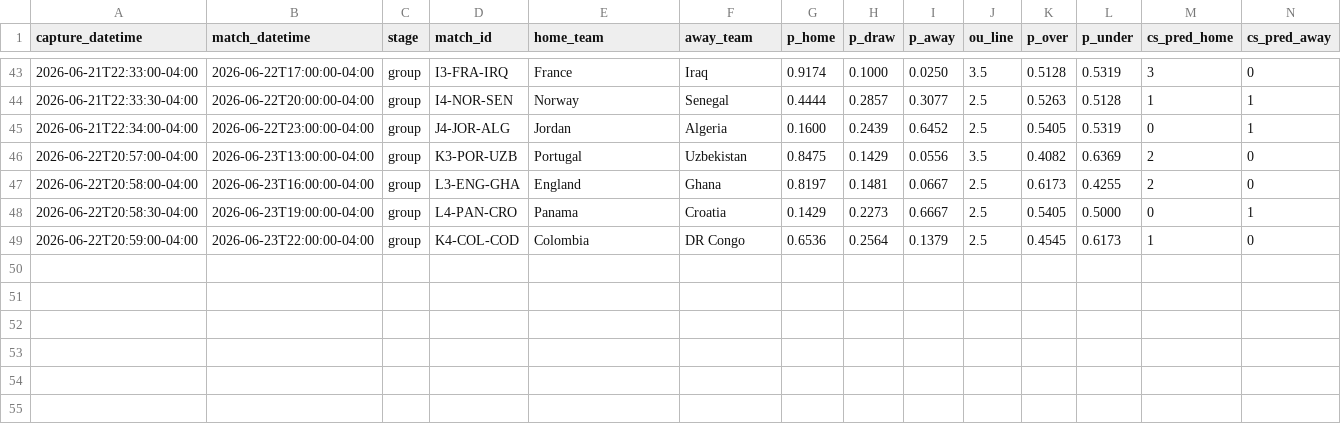
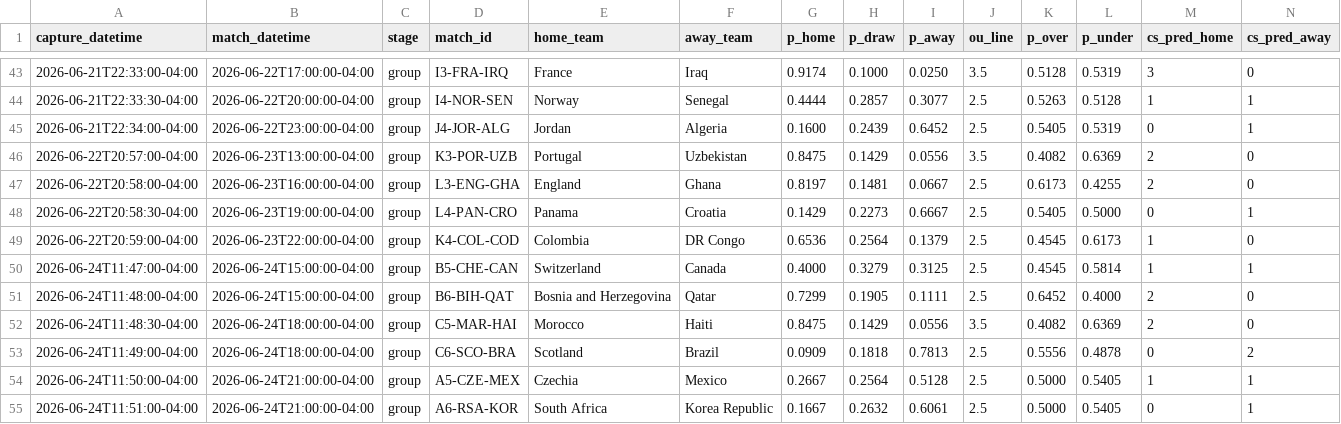
Before and after one commit to julianher/worldcup-2026-polla, a CSV file: data/match_odds_codere.csv, drawn as a sheet; only a part is shown, gaps mark what is left out; rows hold the shown columns only; the diff names each change by its address in the sheet, - before the commit and + after, or states it on an @@ line.

Commit message:
Picks locked before kickoff — matchday 14 (CHE-CAN, BIH-QAT, MAR-HAI, SCO-BRA, CZE-MEX, RSA-KOR) 2026-06-24

```diff
--- a/data/match_odds_codere.csv
+++ b/data/match_odds_codere.csv
+row 50: 2026-06-24T11:47:00-04:00 | 2026-06-24T15:00:00-04:00 | group | B5-CHE-CAN | Switzerland | Canada | 0.4000 | 0.3279 | 0.3125 | 2.5 | 0.4545 | 0.5814 | 1 | 1
+row 51: 2026-06-24T11:48:00-04:00 | 2026-06-24T15:00:00-04:00 | group | B6-BIH-QAT | Bosnia and Herzegovina | Qatar | 0.7299 | 0.1905 | 0.1111 | 2.5 | 0.6452 | 0.4000 | 2 | 0
+row 52: 2026-06-24T11:48:30-04:00 | 2026-06-24T18:00:00-04:00 | group | C5-MAR-HAI | Morocco | Haiti | 0.8475 | 0.1429 | 0.0556 | 3.5 | 0.4082 | 0.6369 | 2 | 0
+row 53: 2026-06-24T11:49:00-04:00 | 2026-06-24T18:00:00-04:00 | group | C6-SCO-BRA | Scotland | Brazil | 0.0909 | 0.1818 | 0.7813 | 2.5 | 0.5556 | 0.4878 | 0 | 2
+row 54: 2026-06-24T11:50:00-04:00 | 2026-06-24T21:00:00-04:00 | group | A5-CZE-MEX | Czechia | Mexico | 0.2667 | 0.2564 | 0.5128 | 2.5 | 0.5000 | 0.5405 | 1 | 1
+row 55: 2026-06-24T11:51:00-04:00 | 2026-06-24T21:00:00-04:00 | group | A6-RSA-KOR | South Africa | Korea Republic | 0.1667 | 0.2632 | 0.6061 | 2.5 | 0.5000 | 0.5405 | 0 | 1
```
Also changed, not shown: data/match_odds_polymarket.csv, 12 other files.
